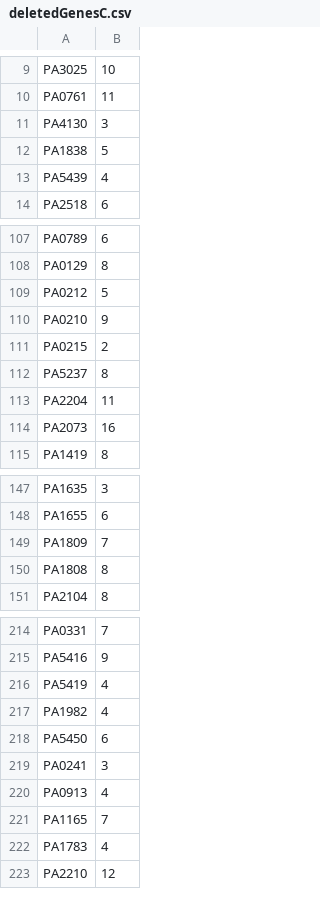
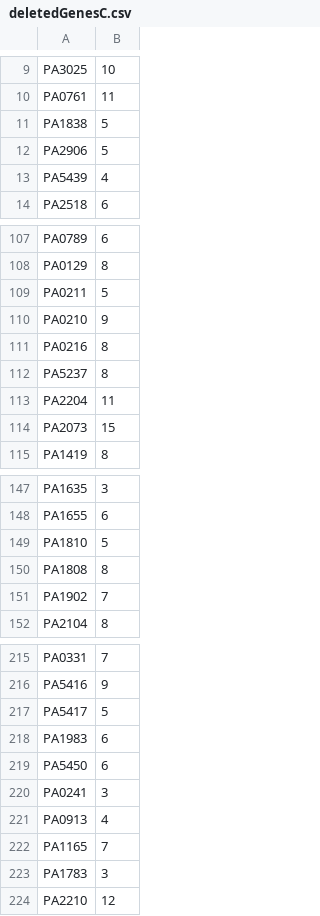
Before and after one commit to csbl/ABResistancePA01MAT, a CSV file: deletedGenesC.csv, drawn as a sheet; only a part is shown, gaps mark what is left out; the diff covers the shown part only.

```diff
--- a/deletedGenesC.csv
+++ b/deletedGenesC.csv
@@ -10,4 +10,4 @@ PA3025,10
 PA0761,11
-PA4130,3
 PA1838,5
+PA2906,5
 PA5439,4
@@ -108,8 +108,8 @@ PA0789,6
 PA0129,8
-PA0212,5
+PA0211,5
 PA0210,9
-PA0215,2
+PA0216,8
 PA5237,8
 PA2204,11
-PA2073,16
+PA2073,15
 PA1419,8
@@ -148,4 +148,5 @@ PA1635,3
 PA1655,6
-PA1809,7
+PA1810,5
 PA1808,8
+PA1902,7
 PA2104,8
@@ -215,4 +216,4 @@ PA0331,7
 PA5416,9
-PA5419,4
-PA1982,4
+PA5417,5
+PA1983,6
 PA5450,6
@@ -221,3 +222,3 @@ PA0913,4
 PA1165,7
-PA1783,4
+PA1783,3
 PA2210,12
```
Also changed, not shown: 2 added rows, 2 removed rows and 11 edited cells elsewhere in this file, deletedGenesCM.csv, deletedGenesE.csv, 56 other files.
